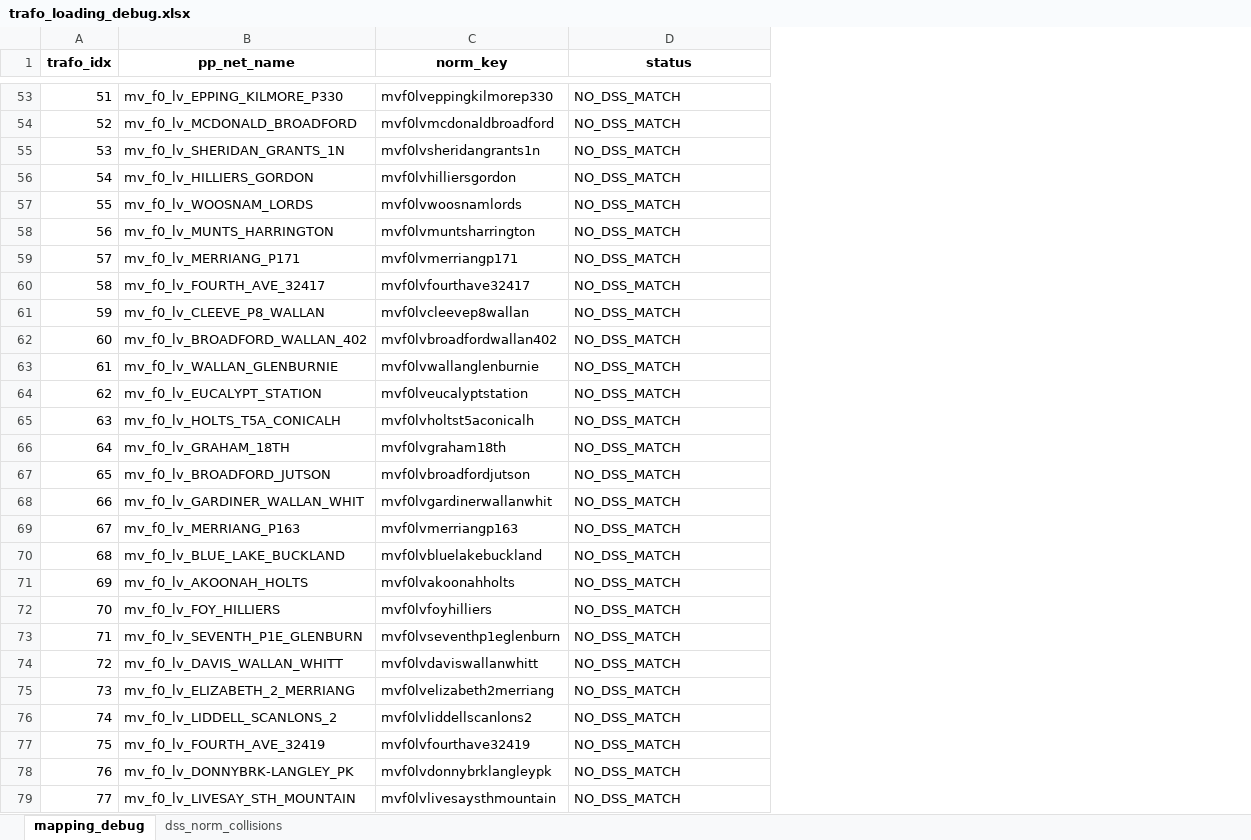
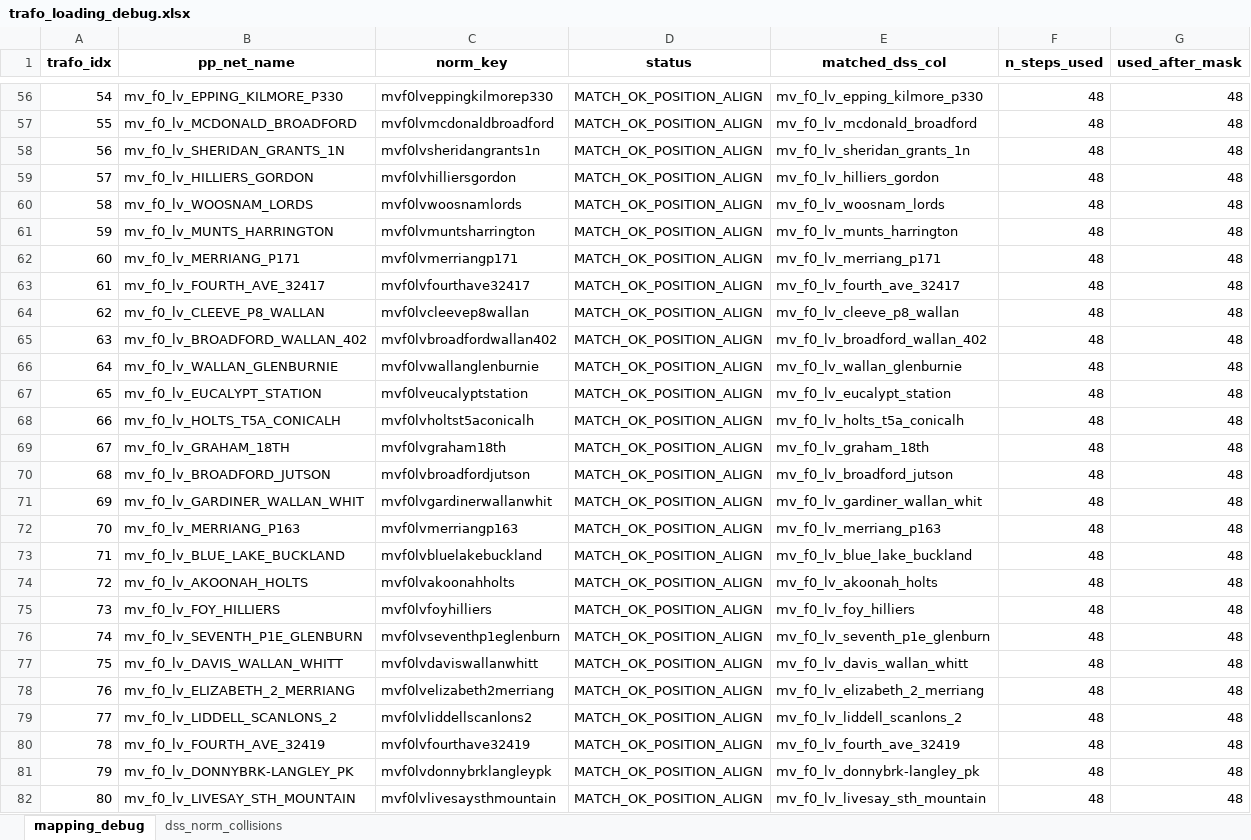
Before and after one commit to ellhkost00-creator/Nando_pp, an Excel workbook: results/net_2_Rural_KLO14/trafo_loading_debug.xlsx, sheet mapping_debug, drawn as a sheet; only a part is shown, gaps mark what is left out; values as stored, in another font and other column widths than the file's, no borders; addresses are those after the commit; the diff covers the shown part only; the diff names each change by its address in the sheet, - before the commit and + after, or states it on an @@ line.

```diff
--- a/results/net_2_Rural_KLO14/trafo_loading_debug.xlsx (sheet mapping_debug)
+++ b/results/net_2_Rural_KLO14/trafo_loading_debug.xlsx (sheet mapping_debug)
+column E (matched_dss_col), rows 56-82: mv_f0_lv_epping_kilmore_p330 | mv_f0_lv_mcdonald_broadford | mv_f0_lv_sheridan_grants_1n | mv_f0_lv_hilliers_gordon | mv_f0_lv_woosnam_lords | mv_f0_lv_munts_harrington | mv_f0_lv_merriang_p171 | mv_f0_lv_fourth_ave_32417 | mv_f0_lv_cleeve_p8_wallan | mv_f0_lv_broadford_wallan_402 | mv_f0_lv_wallan_glenburnie | mv_f0_lv_eucalypt_station | mv_f0_lv_holts_t5a_conicalh | mv_f0_lv_graham_18th | mv_f0_lv_broadford_jutson | mv_f0_lv_gardiner_wallan_whit | mv_f0_lv_merriang_p163 | mv_f0_lv_blue_lake_buckland | mv_f0_lv_akoonah_holts | mv_f0_lv_foy_hilliers | mv_f0_lv_seventh_p1e_glenburn | mv_f0_lv_davis_wallan_whitt | mv_f0_lv_elizabeth_2_merriang | mv_f0_lv_liddell_scanlons_2 | mv_f0_lv_fourth_ave_32419 | mv_f0_lv_donnybrk-langley_pk | mv_f0_lv_livesay_sth_mountain
+column F (n_steps_used), rows 56-82: all 48
+column G (used_after_mask), rows 56-82: all 48
@@ column A (trafo_idx) renumbered from row 13 down @@
-D56:D82 (status): NO_DSS_MATCH
+D56:D82 (status): MATCH_OK_POSITION_ALIGN
```
Also changed, not shown: 3 added rows and 673 edited cells elsewhere in this sheet, dss_files/mv_net.xlsx, metrics/net_2_Rural_KLO14/mv_line_loading_metrics.xlsx, 29 other files.
